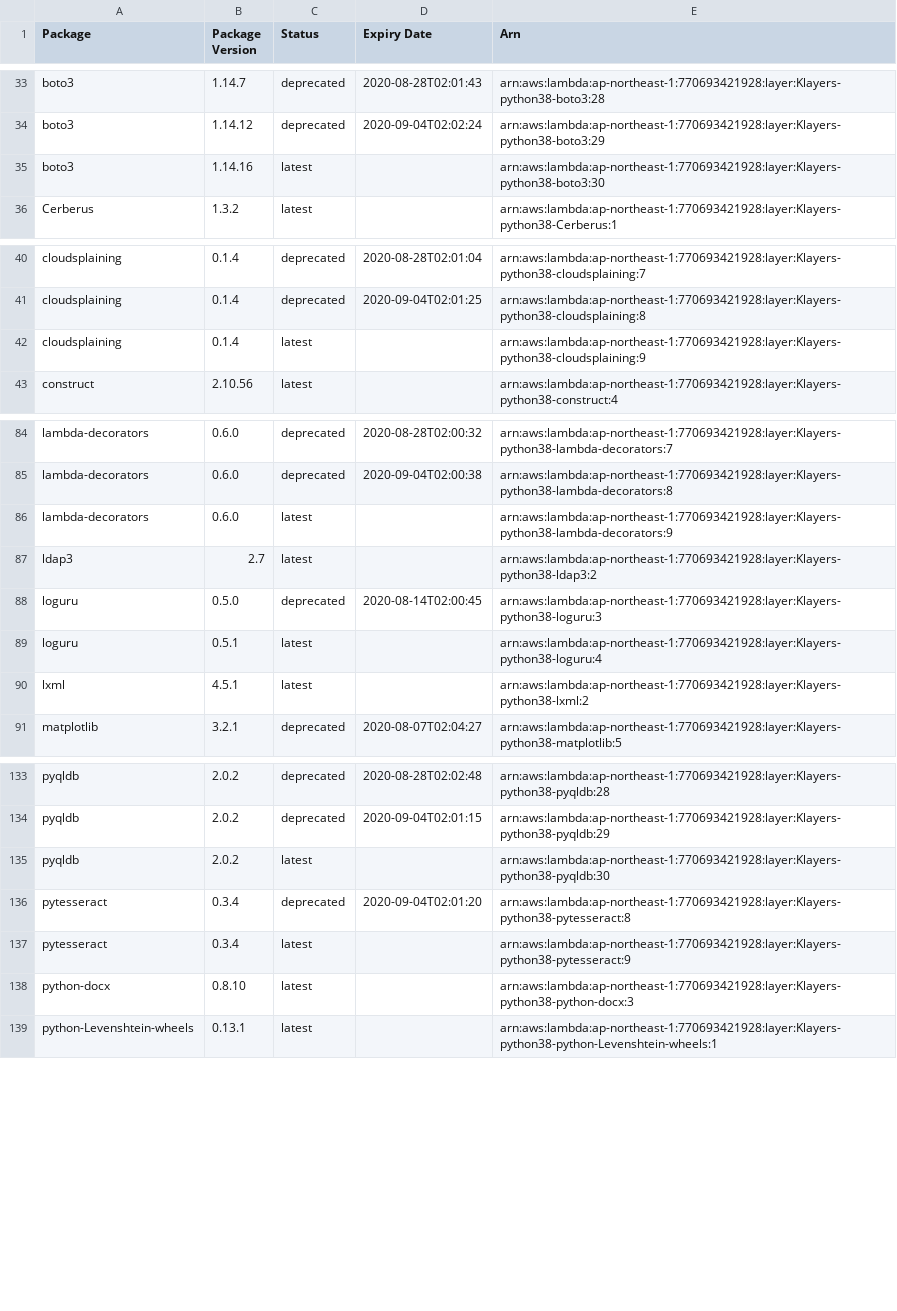
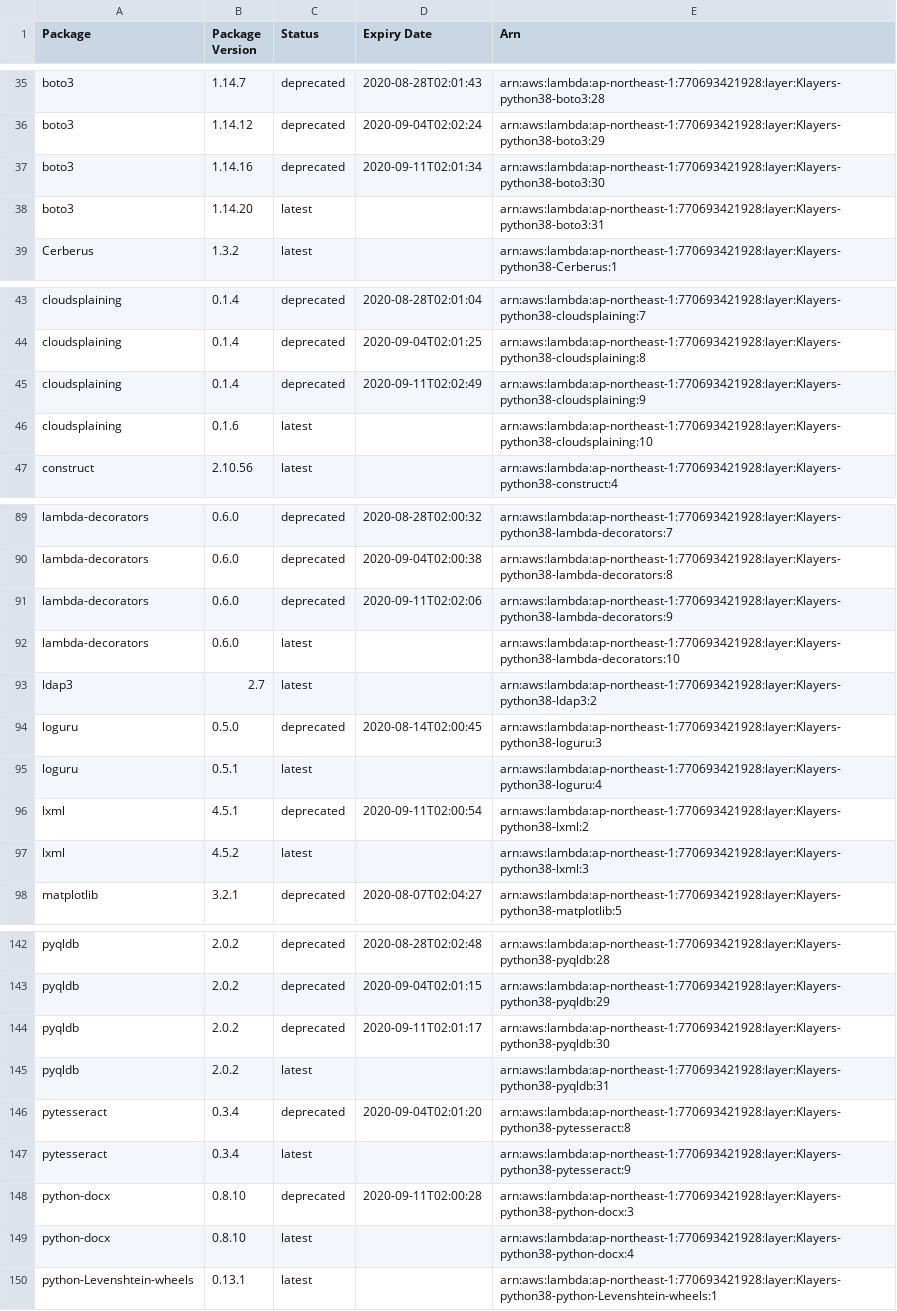
Before and after one commit to raffishquartan/Klayers, a CSV file: deployments/python3.8/arns/ap-northeast-1.csv, drawn as a sheet; only a part is shown, gaps mark what is left out; the diff covers the shown part only.

```diff
--- a/deployments/python3.8/arns/ap-northeast-1.csv
+++ b/deployments/python3.8/arns/ap-northeast-1.csv
@@ -34,3 +36,4 @@ boto3,1.14.7,deprecated,2020-08-28T02:01:43,arn:aws:lambda:ap-northeast-1:770693
 boto3,1.14.12,deprecated,2020-09-04T02:02:24,arn:aws:lambda:ap-northeast-1:770693421928:layer:Klayers-python38-boto3:29
-boto3,1.14.16,latest,,arn:aws:lambda:ap-northeast-1:770693421928:layer:Klayers-python38-boto3:30
+boto3,1.14.16,deprecated,2020-09-11T02:01:34,arn:aws:lambda:ap-northeast-1:770693421928:layer:Klayers-python38-boto3:30
+boto3,1.14.20,latest,,arn:aws:lambda:ap-northeast-1:770693421928:layer:Klayers-python38-boto3:31
 Cerberus,1.3.2,latest,,arn:aws:lambda:ap-northeast-1:770693421928:layer:Klayers-python38-Cerberus:1
@@ -41,3 +44,4 @@ cloudsplaining,0.1.4,deprecated,2020-08-28T02:01:04,arn:aws:lambda:ap-northeast-
 cloudsplaining,0.1.4,deprecated,2020-09-04T02:01:25,arn:aws:lambda:ap-northeast-1:770693421928:layer:Klayers-python38-cloudsplaining:8
-cloudsplaining,0.1.4,latest,,arn:aws:lambda:ap-northeast-1:770693421928:layer:Klayers-python38-cloudsplaining:9
+cloudsplaining,0.1.4,deprecated,2020-09-11T02:02:49,arn:aws:lambda:ap-northeast-1:770693421928:layer:Klayers-python38-cloudsplaining:9
+cloudsplaining,0.1.6,latest,,arn:aws:lambda:ap-northeast-1:770693421928:layer:Klayers-python38-cloudsplaining:10
 construct,2.10.56,latest,,arn:aws:lambda:ap-northeast-1:770693421928:layer:Klayers-python38-construct:4
@@ -85,3 +90,4 @@ lambda-decorators,0.6.0,deprecated,2020-08-28T02:00:32,arn:aws:lambda:ap-northea
 lambda-decorators,0.6.0,deprecated,2020-09-04T02:00:38,arn:aws:lambda:ap-northeast-1:770693421928:layer:Klayers-python38-lambda-decorators:8
-lambda-decorators,0.6.0,latest,,arn:aws:lambda:ap-northeast-1:770693421928:layer:Klayers-python38-lambda-decorators:9
+lambda-decorators,0.6.0,deprecated,2020-09-11T02:02:06,arn:aws:lambda:ap-northeast-1:770693421928:layer:Klayers-python38-lambda-decorators:9
+lambda-decorators,0.6.0,latest,,arn:aws:lambda:ap-northeast-1:770693421928:layer:Klayers-python38-lambda-decorators:10
 ldap3,2.7,latest,,arn:aws:lambda:ap-northeast-1:770693421928:layer:Klayers-python38-ldap3:2
@@ -89,3 +95,4 @@ loguru,0.5.0,deprecated,2020-08-14T02:00:45,arn:aws:lambda:ap-northeast-1:770693
 loguru,0.5.1,latest,,arn:aws:lambda:ap-northeast-1:770693421928:layer:Klayers-python38-loguru:4
-lxml,4.5.1,latest,,arn:aws:lambda:ap-northeast-1:770693421928:layer:Klayers-python38-lxml:2
+lxml,4.5.1,deprecated,2020-09-11T02:00:54,arn:aws:lambda:ap-northeast-1:770693421928:layer:Klayers-python38-lxml:2
+lxml,4.5.2,latest,,arn:aws:lambda:ap-northeast-1:770693421928:layer:Klayers-python38-lxml:3
 matplotlib,3.2.1,deprecated,2020-08-07T02:04:27,arn:aws:lambda:ap-northeast-1:770693421928:layer:Klayers-python38-matplotlib:5
@@ -134,6 +143,8 @@ pyqldb,2.0.2,deprecated,2020-08-28T02:02:48,arn:aws:lambda:ap-northeast-1:770693
 pyqldb,2.0.2,deprecated,2020-09-04T02:01:15,arn:aws:lambda:ap-northeast-1:770693421928:layer:Klayers-python38-pyqldb:29
-pyqldb,2.0.2,latest,,arn:aws:lambda:ap-northeast-1:770693421928:layer:Klayers-python38-pyqldb:30
+pyqldb,2.0.2,deprecated,2020-09-11T02:01:17,arn:aws:lambda:ap-northeast-1:770693421928:layer:Klayers-python38-pyqldb:30
+pyqldb,2.0.2,latest,,arn:aws:lambda:ap-northeast-1:770693421928:layer:Klayers-python38-pyqldb:31
 pytesseract,0.3.4,deprecated,2020-09-04T02:01:20,arn:aws:lambda:ap-northeast-1:770693421928:layer:Klayers-python38-pytesseract:8
 pytesseract,0.3.4,latest,,arn:aws:lambda:ap-northeast-1:770693421928:layer:Klayers-python38-pytesseract:9
-python-docx,0.8.10,latest,,arn:aws:lambda:ap-northeast-1:770693421928:layer:Klayers-python38-python-docx:3
+python-docx,0.8.10,deprecated,2020-09-11T02:00:28,arn:aws:lambda:ap-northeast-1:770693421928:layer:Klayers-python38-python-docx:3
+python-docx,0.8.10,latest,,arn:aws:lambda:ap-northeast-1:770693421928:layer:Klayers-python38-python-docx:4
 python-Levenshtein-wheels,0.13.1,latest,,arn:aws:lambda:ap-northeast-1:770693421928:layer:Klayers-python38-python-Levenshtein-wheels:1
```
Also changed, not shown: 9 added rows and 12 edited cells elsewhere in this file, deployments/python3.8/arns/ap-northeast-2.csv, deployments/python3.8/arns/ap-southeast-1.csv, 30 other files.
